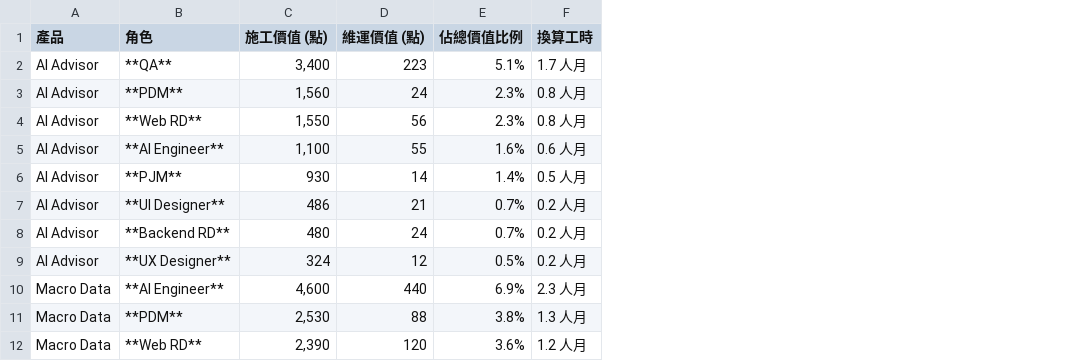
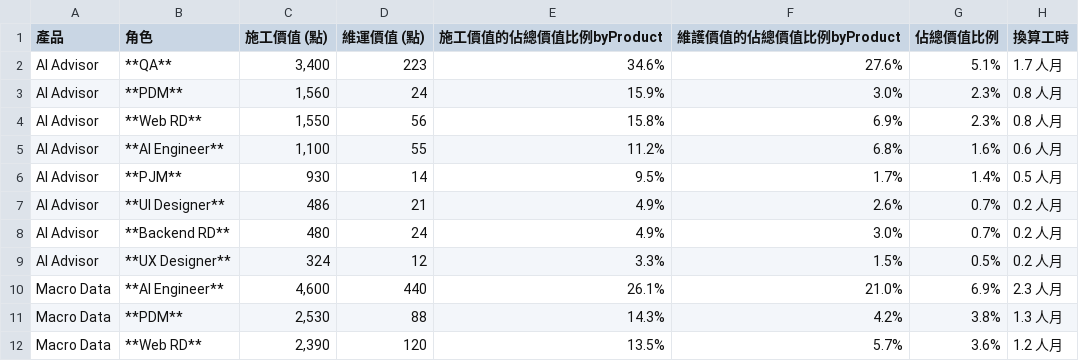
Before and after one commit to almightyken0425/SuSuGiGiSpec, a CSV file: no2_equity_model/no7_1_equity_summary_by_role.csv, drawn as a sheet; only a part is shown; the diff names each change by its address in the sheet, - before the commit and + after, or states it on an @@ line.

Commit message:
update equity summary table

```diff
--- a/no2_equity_model/no7_1_equity_summary_by_role.csv
+++ b/no2_equity_model/no7_1_equity_summary_by_role.csv
+column E (施工價值的佔總價值比例byProduct), rows 2-12: 34.6% | 15.9% | 15.8% | 11.2% | 9.5% | 4.9% | 4.9% | 3.3% | 26.1% | 14.3% | 13.5%
+column F (維護價值的佔總價值比例byProduct), rows 2-12: 27.6% | 3.0% | 6.9% | 6.8% | 1.7% | 2.6% | 3.0% | 1.5% | 21.0% | 4.2% | 5.7%
```
Also changed, not shown: 1 other file.
